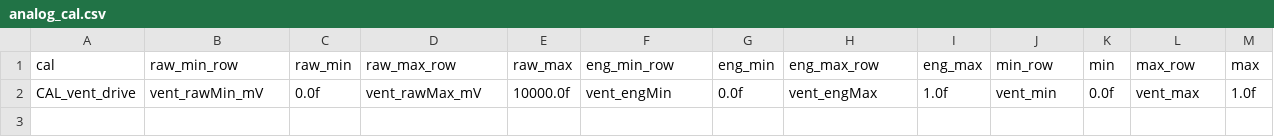
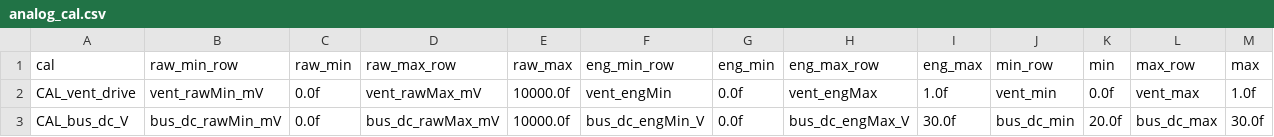
Before and after one commit to pstch/botanik2, a CSV file: examples/ref/src/tables/analog_cal.csv, drawn as a sheet.

```diff
--- a/examples/ref/src/tables/analog_cal.csv
+++ b/examples/ref/src/tables/analog_cal.csv
@@ -2 +2,2 @@ cal,raw_min_row,raw_min,raw_max_row,raw_max,eng_min_row,eng_min,eng_max_row,eng_
 CAL_vent_drive,vent_rawMin_mV,0.0f,vent_rawMax_mV,10000.0f,vent_engMin,0.0f,vent_engMax,1.0f,vent_min,0.0f,vent_max,1.0f
+CAL_bus_dc_V,bus_dc_rawMin_mV,0.0f,bus_dc_rawMax_mV,10000.0f,bus_dc_engMin_V,0.0f,bus_dc_engMax_V,30.0f,bus_dc_min,20.0f,bus_dc_max,30.0f
```
Also changed, not shown: examples/ref/src/generated/VARIABLES.csv, examples/ref/src/tables/modbus_in.csv, 36 other files.
